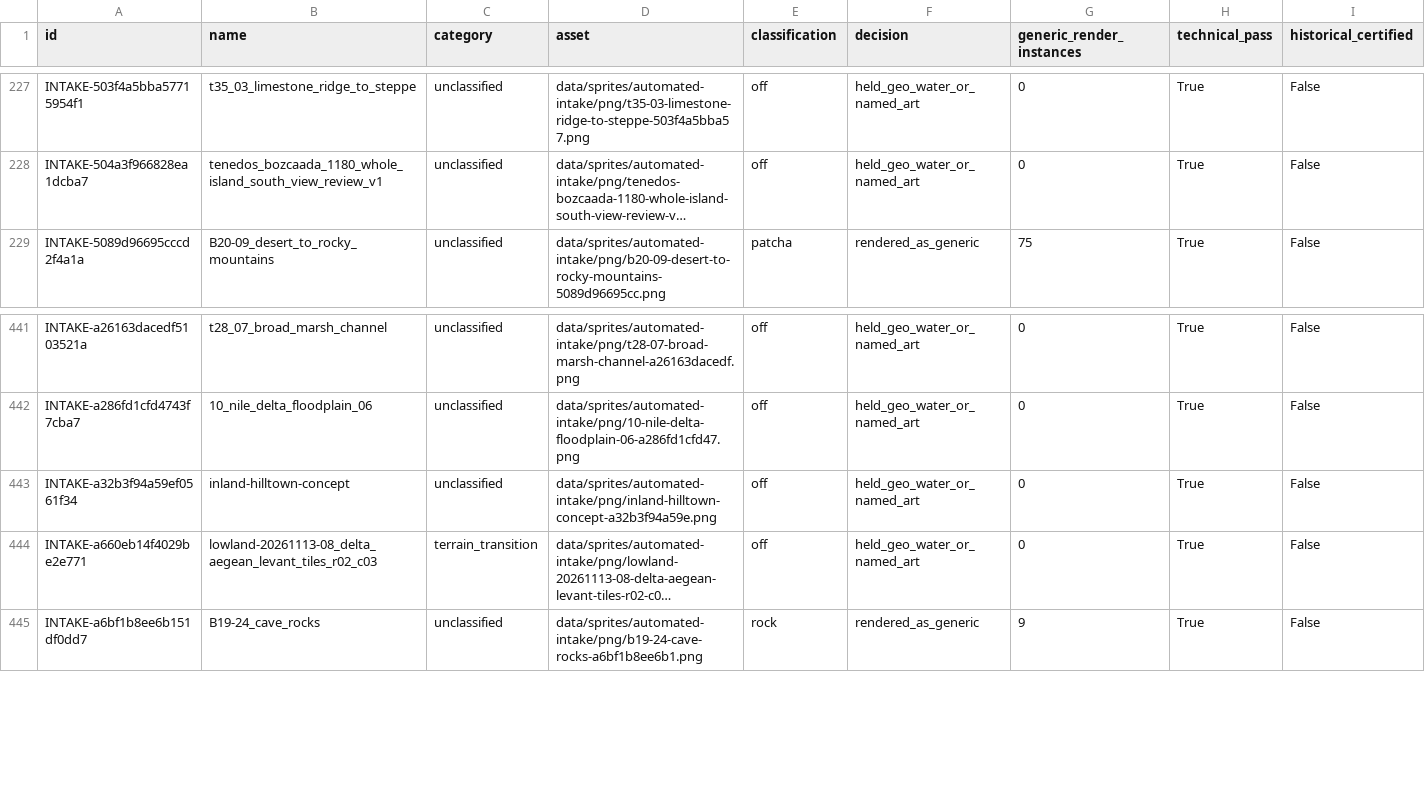
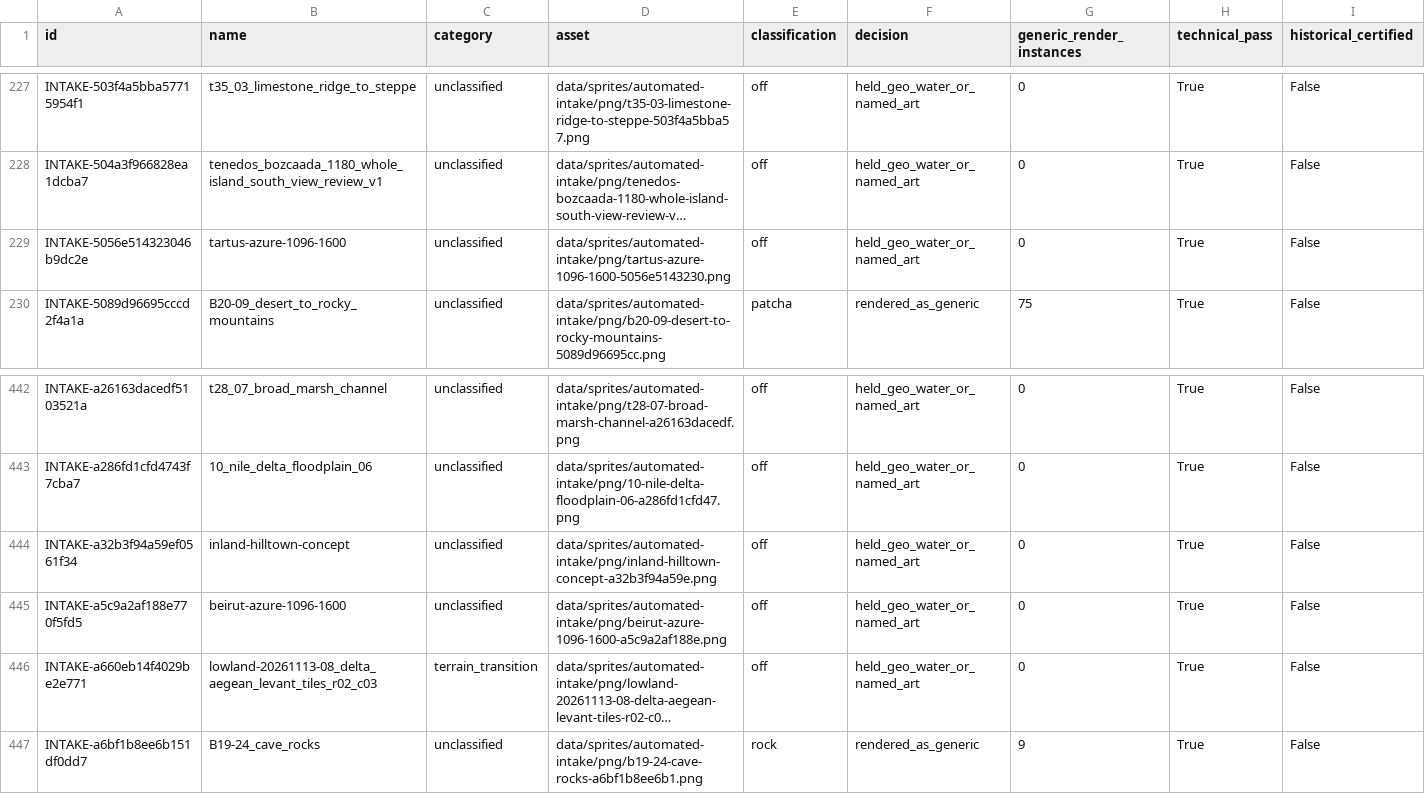
Before and after one commit to 1-tok/crusadersmap, a CSV file: reports/rebuild-2026-11-12/intake-promotion-decisions.csv, drawn as a sheet; only a part is shown, gaps mark what is left out; long unchanged cells end in …; rows hold the shown columns only; the diff names each change by its address in the sheet, - before the commit and + after, or states it on an @@ line.

```diff
--- a/reports/rebuild-2026-11-12/intake-promotion-decisions.csv
+++ b/reports/rebuild-2026-11-12/intake-promotion-decisions.csv
+row 229: INTAKE-5056e514323046b9dc2e | tartus-azure-1096-1600 | unclassified | data/sprites/automated-intake/png/tartus-azure-1096-1600-5056e5143230.png | off | held_geo_water_or_named_art | 0 | True | False
+row 445: INTAKE-a5c9a2af188e770f5fd5 | beirut-azure-1096-1600 | unclassified | data/sprites/automated-intake/png/beirut-azure-1096-1600-a5c9a2af188e.png | off | held_geo_water_or_named_art | 0 | True | False
```
Also changed, not shown: reports/rebuild-2026-11-12/image-usage-and-off-map-list.csv, reports/rebuild-2026-11-12/terrain-gap-cells.csv, 10 other files.
